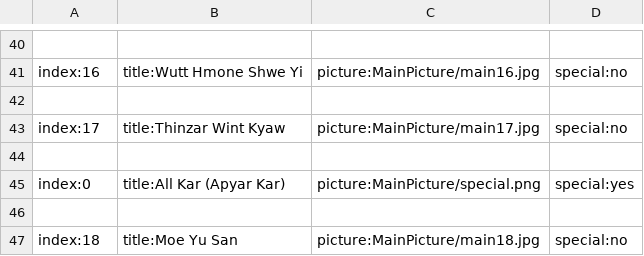
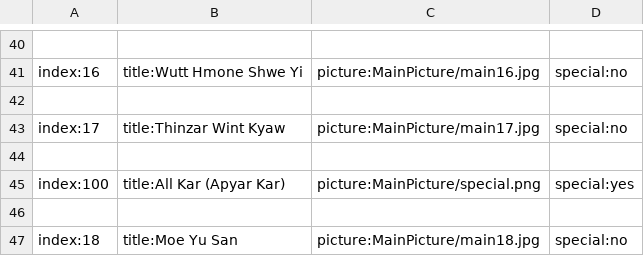
Before and after one commit to secretnaruto/gh_girl_wallpaper, a CSV file: main_category.csv, drawn as a sheet; only a part is shown, gaps mark what is left out; the diff covers the shown part only.

```diff
--- a/main_category.csv
+++ b/main_category.csv
@@ -44,3 +44,3 @@ index:17,title:Thinzar Wint Kyaw,picture:MainPicture/main17.jpg,special:no
 
-index:0,title:All Kar (Apyar Kar),picture:MainPicture/special.png,special:yes
+index:100,title:All Kar (Apyar Kar),picture:MainPicture/special.png,special:yes
 
```
Also changed, not shown: 5 edited cells elsewhere in this file.
